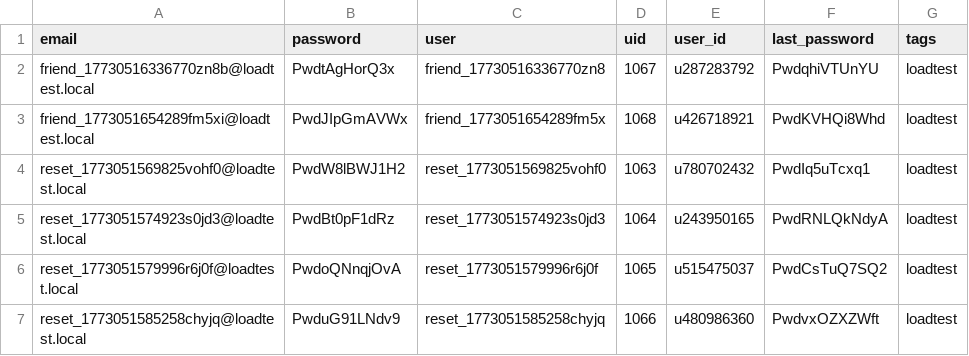
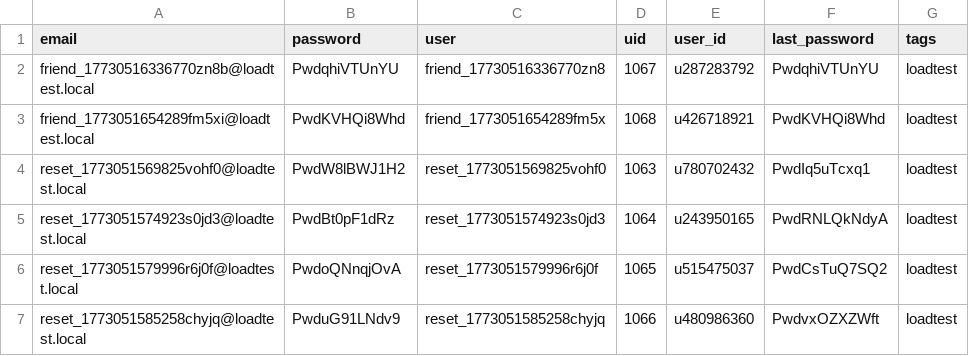
Before and after one commit to KafuuChinoQwQ4/MemoChat, a CSV file: local-loadtest/accounts.e2e.csv, drawn as a sheet.

```diff
--- a/local-loadtest/accounts.e2e.csv
+++ b/local-loadtest/accounts.e2e.csv
@@ -1,4 +1,4 @@
 email,password,user,uid,user_id,last_password,tags
-friend_17730516336770zn8b@loadtest.local,PwdtAgHorQ3x,friend_17730516336770zn8,1067,u287283792,PwdqhiVTUnYU,loadtest
-friend_1773051654289fm5xi@loadtest.local,PwdJIpGmAVWx,friend_1773051654289fm5x,1068,u426718921,PwdKVHQi8Whd,loadtest
+friend_17730516336770zn8b@loadtest.local,PwdqhiVTUnYU,friend_17730516336770zn8,1067,u287283792,PwdqhiVTUnYU,loadtest
+friend_1773051654289fm5xi@loadtest.local,PwdKVHQi8Whd,friend_1773051654289fm5x,1068,u426718921,PwdKVHQi8Whd,loadtest
 reset_1773051569825vohf0@loadtest.local,PwdW8lBWJ1H2,reset_1773051569825vohf0,1063,u780702432,PwdIq5uTcxq1,loadtest
```
Also changed, not shown: 23 other files.
